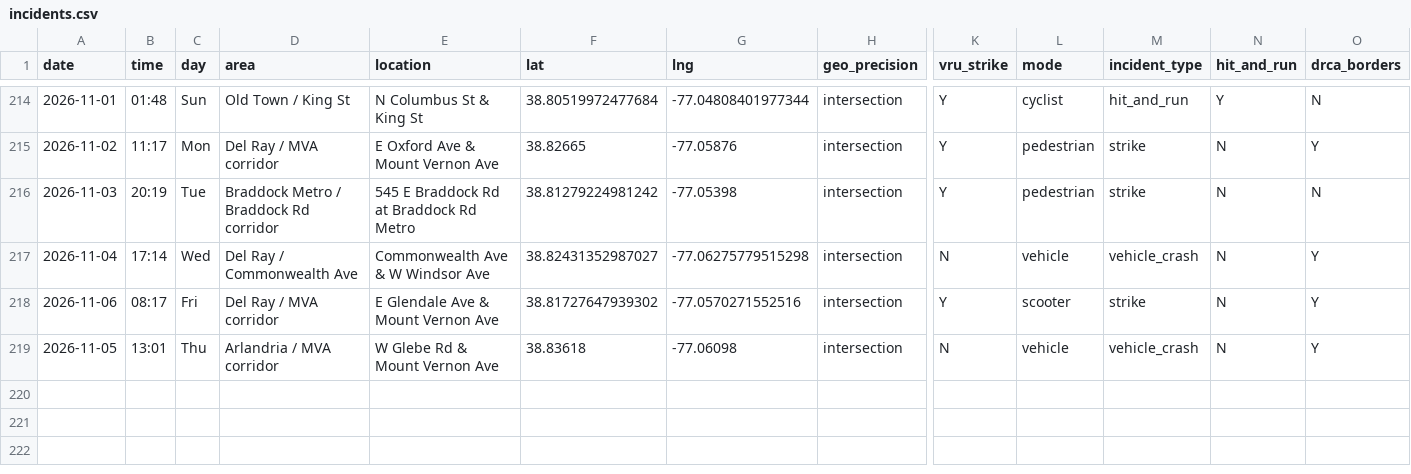
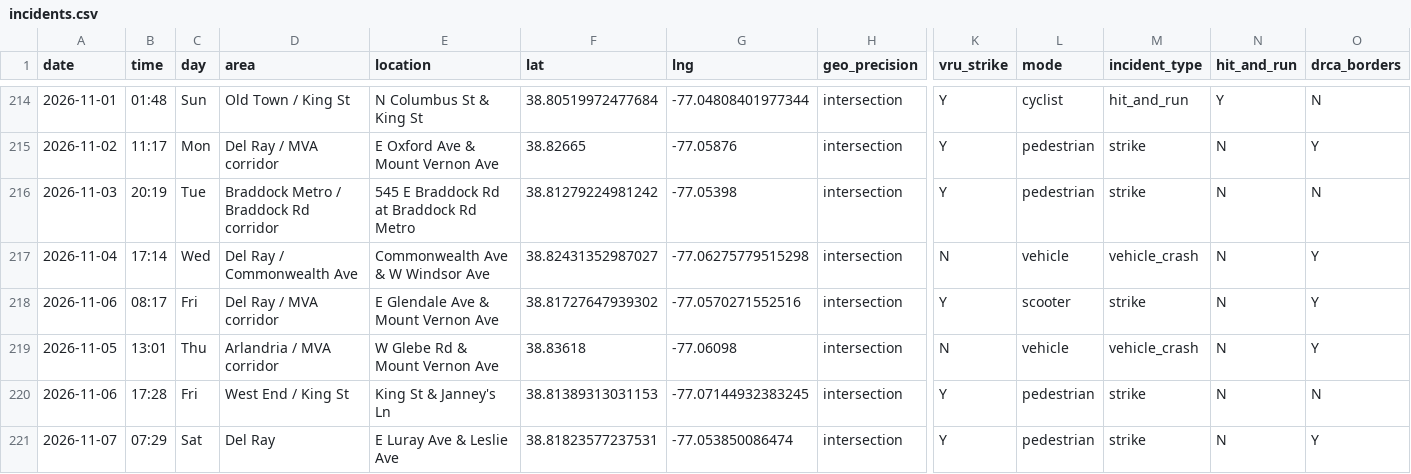
Before and after one commit to ElenaH77/alxdispatch, a CSV file: incidents.csv, drawn as a sheet; only a part is shown, gaps mark what is left out; rows hold the shown columns only; the diff names each change by its address in the sheet, - before the commit and + after, or states it on an @@ line.

```diff
--- a/incidents.csv
+++ b/incidents.csv
+row 220: 2026-11-06 | 17:28 | Fri | West End / King St | King St & Janney's Ln | 38.81389313031153 | -77.07144932383245 | intersection | Y | pedestrian | strike | N | N
+row 221: 2026-11-07 | 07:29 | Sat | Del Ray | E Luray Ave & Leslie Ave | 38.81823577237531 | -77.053850086474 | intersection | Y | pedestrian | strike | N | Y
```
Also changed, not shown: 9 other files.
